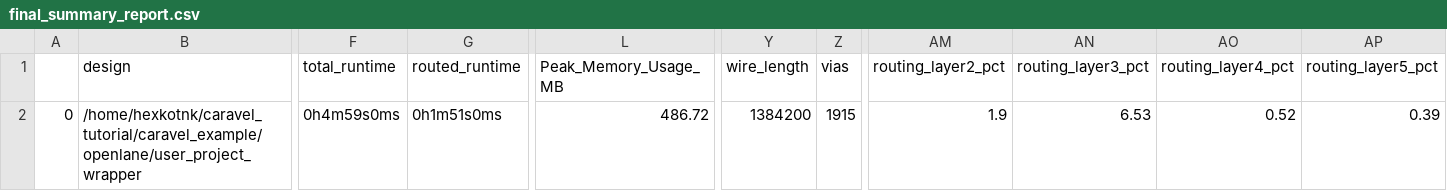
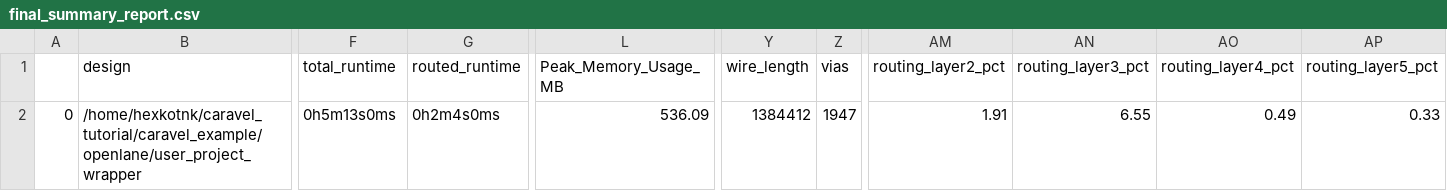
Before and after one commit to 6Kotnk/caravel_example, a CSV file: signoff/user_project_wrapper/final_summary_report.csv, drawn as a sheet; only a part is shown, gaps mark what is left out; the diff names each change by its address in the sheet, - before the commit and + after, or states it on an @@ line.

```diff
--- a/signoff/user_project_wrapper/final_summary_report.csv
+++ b/signoff/user_project_wrapper/final_summary_report.csv
-F2 (total_runtime): 0h4m59s0ms
+F2 (total_runtime): 0h5m13s0ms
-G2 (routed_runtime): 0h1m51s0ms
+G2 (routed_runtime): 0h2m4s0ms
-L2 (Peak_Memory_Usage_MB): 486.72
+L2 (Peak_Memory_Usage_MB): 536.09
-Y2 (wire_length): 1384200
+Y2 (wire_length): 1384412
-Z2 (vias): 1915
+Z2 (vias): 1947
-AM2 (routing_layer2_pct): 1.9
+AM2 (routing_layer2_pct): 1.91
-AN2 (routing_layer3_pct): 6.53
+AN2 (routing_layer3_pct): 6.55
-AO2 (routing_layer4_pct): 0.52
+AO2 (routing_layer4_pct): 0.49
-AP2 (routing_layer5_pct): 0.39
+AP2 (routing_layer5_pct): 0.33
```
Also changed, not shown: signoff/user_proj_example/final_summary_report.csv, 21 other files.
